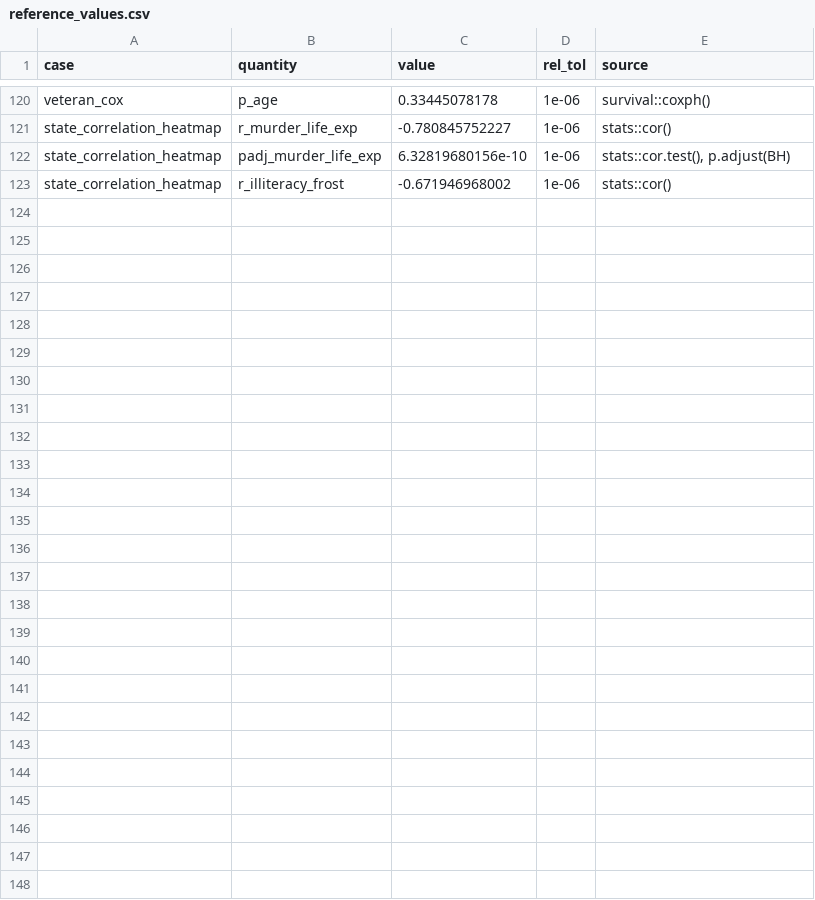
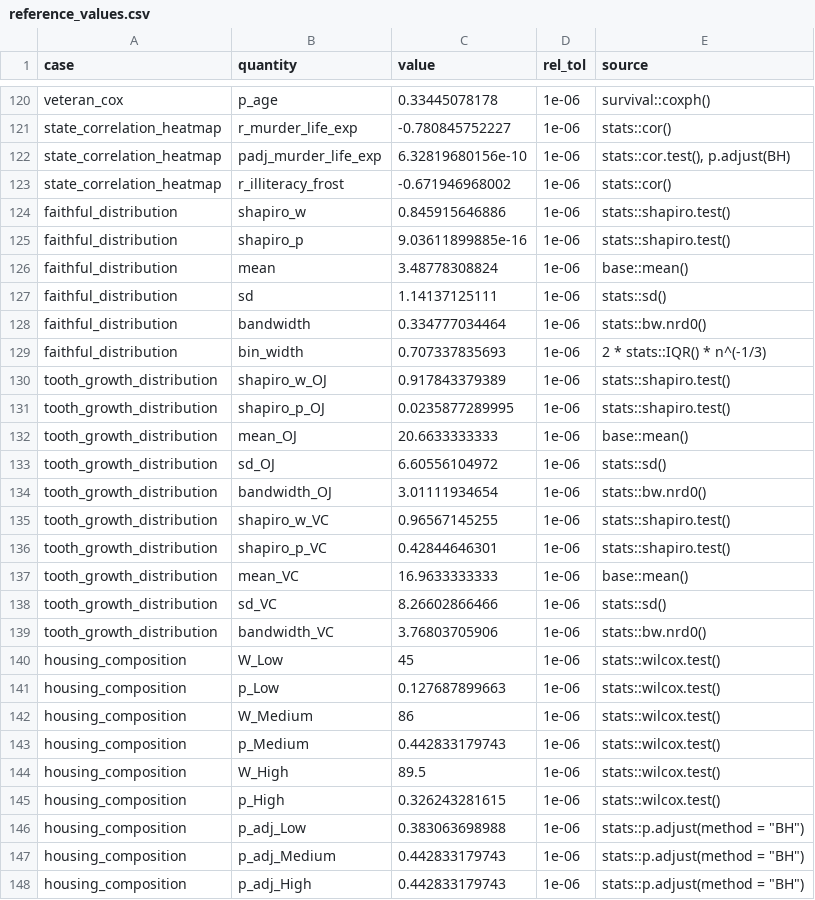
Before and after one commit to wguesdon/pubready, a CSV file: benchmarks/reference_values.csv, drawn as a sheet; only a part is shown, gaps mark what is left out.

Commit message:
test: add the faithful, ToothGrowth and housing benchmark cases
faithful and ToothGrowth check the distribution recipe against
stats::shapiro.test, sd and stats::bw.nrd0; housing checks the composition
recipe against stats::wilcox.test and stats::p.adjust(method = "BH") on the
per-sample proportions. Existing reference values are unchanged.

```diff
--- a/benchmarks/reference_values.csv
+++ b/benchmarks/reference_values.csv
@@ -123 +123,26 @@
 "state_correlation_heatmap","r_illiteracy_frost",-0.671946968002,1e-06,"stats::cor()"
+"faithful_distribution","shapiro_w",0.845915646886,1e-06,"stats::shapiro.test()"
+"faithful_distribution","shapiro_p",9.03611899885e-16,1e-06,"stats::shapiro.test()"
+"faithful_distribution","mean",3.48778308824,1e-06,"base::mean()"
+"faithful_distribution","sd",1.14137125111,1e-06,"stats::sd()"
+"faithful_distribution","bandwidth",0.334777034464,1e-06,"stats::bw.nrd0()"
+"faithful_distribution","bin_width",0.707337835693,1e-06,"2 * stats::IQR() * n^(-1/3)"
+"tooth_growth_distribution","shapiro_w_OJ",0.917843379389,1e-06,"stats::shapiro.test()"
+"tooth_growth_distribution","shapiro_p_OJ",0.0235877289995,1e-06,"stats::shapiro.test()"
+"tooth_growth_distribution","mean_OJ",20.6633333333,1e-06,"base::mean()"
+"tooth_growth_distribution","sd_OJ",6.60556104972,1e-06,"stats::sd()"
+"tooth_growth_distribution","bandwidth_OJ",3.01111934654,1e-06,"stats::bw.nrd0()"
+"tooth_growth_distribution","shapiro_w_VC",0.96567145255,1e-06,"stats::shapiro.test()"
+"tooth_growth_distribution","shapiro_p_VC",0.42844646301,1e-06,"stats::shapiro.test()"
+"tooth_growth_distribution","mean_VC",16.9633333333,1e-06,"base::mean()"
+"tooth_growth_distribution","sd_VC",8.26602866466,1e-06,"stats::sd()"
+"tooth_growth_distribution","bandwidth_VC",3.76803705906,1e-06,"stats::bw.nrd0()"
+"housing_composition","W_Low",45,1e-06,"stats::wilcox.test()"
+"housing_composition","p_Low",0.127687899663,1e-06,"stats::wilcox.test()"
+"housing_composition","W_Medium",86,1e-06,"stats::wilcox.test()"
+"housing_composition","p_Medium",0.442833179743,1e-06,"stats::wilcox.test()"
+"housing_composition","W_High",89.5,1e-06,"stats::wilcox.test()"
+"housing_composition","p_High",0.326243281615,1e-06,"stats::wilcox.test()"
+"housing_composition","p_adj_Low",0.383063698988,1e-06,"stats::p.adjust(method = ""BH"")"
+"housing_composition","p_adj_Medium",0.442833179743,1e-06,"stats::p.adjust(method = ""BH"")"
+"housing_composition","p_adj_High",0.442833179743,1e-06,"stats::p.adjust(method = ""BH"")"
```
Also changed, not shown: 7 other files.
